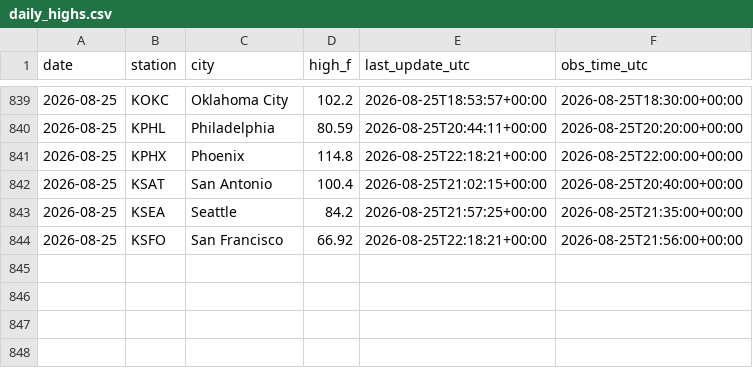
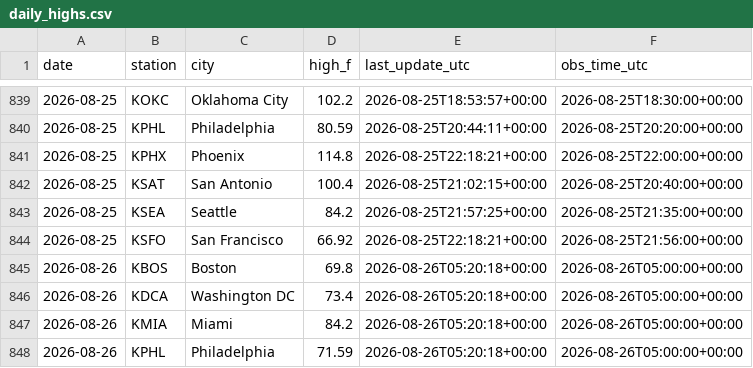
Before and after one commit to chrisscott2526-prog/Weather-Bot, a CSV file: daily_highs.csv, drawn as a sheet; only a part is shown, gaps mark what is left out.

```diff
--- a/daily_highs.csv
+++ b/daily_highs.csv
@@ -844 +844,5 @@ date,station,city,high_f,last_update_utc,obs_time_utc
 2026-08-25,KSFO,San Francisco,66.92,2026-08-25T22:18:21+00:00,2026-08-25T21:56:00+00:00
+2026-08-26,KBOS,Boston,69.8,2026-08-26T05:20:18+00:00,2026-08-26T05:00:00+00:00
+2026-08-26,KDCA,Washington DC,73.4,2026-08-26T05:20:18+00:00,2026-08-26T05:00:00+00:00
+2026-08-26,KMIA,Miami,84.2,2026-08-26T05:20:18+00:00,2026-08-26T05:00:00+00:00
+2026-08-26,KPHL,Philadelphia,71.59,2026-08-26T05:20:18+00:00,2026-08-26T05:00:00+00:00
```
Also changed, not shown: 1 other file.
